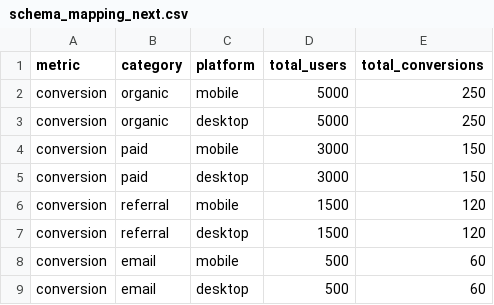
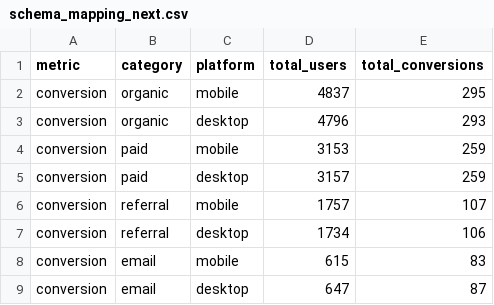
Before and after one commit to Demba09/prove-or-abstain, a CSV file: examples/schema_mapping_next.csv, drawn as a sheet.

```diff
--- a/examples/schema_mapping_next.csv
+++ b/examples/schema_mapping_next.csv
@@ -1,9 +1,9 @@
 metric,category,platform,total_users,total_conversions
-conversion,organic,mobile,5000,250
-conversion,organic,desktop,5000,250
-conversion,paid,mobile,3000,150
-conversion,paid,desktop,3000,150
-conversion,referral,mobile,1500,120
-conversion,referral,desktop,1500,120
-conversion,email,mobile,500,60
-conversion,email,desktop,500,60
+conversion,organic,mobile,4837,295
+conversion,organic,desktop,4796,293
+conversion,paid,mobile,3153,259
+conversion,paid,desktop,3157,259
+conversion,referral,mobile,1757,107
+conversion,referral,desktop,1734,106
+conversion,email,mobile,615,83
+conversion,email,desktop,647,87
```
Also changed, not shown: examples/plan_baseline.csv, examples/plan_current.csv, 6 other files.
